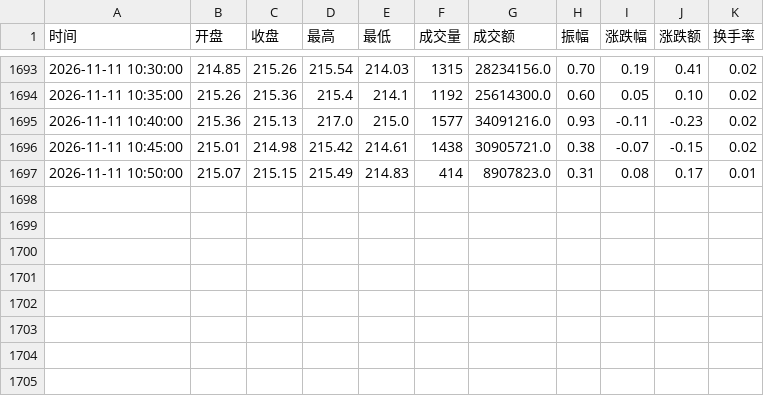
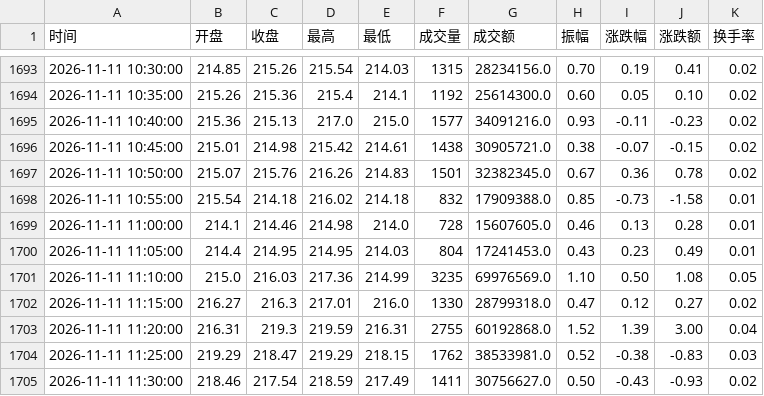
Before and after one commit to yuxzhang1987-maker/shennan-score-dashboard, a CSV file: data/t_intraday_5m.csv, drawn as a sheet; only a part is shown, gaps mark what is left out.

```diff
--- a/data/t_intraday_5m.csv
+++ b/data/t_intraday_5m.csv
@@ -1696,2 +1696,10 @@
 2026-11-11 10:45:00,215.01,214.98,215.42,214.61,1438,30905721.0,0.38,-0.07,-0.15,0.02
-2026-11-11 10:50:00,215.07,215.15,215.49,214.83,414,8907823.0,0.31,0.08,0.17,0.01
+2026-11-11 10:50:00,215.07,215.76,216.26,214.83,1501,32382345.0,0.67,0.36,0.78,0.02
+2026-11-11 10:55:00,215.54,214.18,216.02,214.18,832,17909388.0,0.85,-0.73,-1.58,0.01
+2026-11-11 11:00:00,214.1,214.46,214.98,214.0,728,15607605.0,0.46,0.13,0.28,0.01
+2026-11-11 11:05:00,214.4,214.95,214.95,214.03,804,17241453.0,0.43,0.23,0.49,0.01
+2026-11-11 11:10:00,215.0,216.03,217.36,214.99,3235,69976569.0,1.10,0.50,1.08,0.05
+2026-11-11 11:15:00,216.27,216.3,217.01,216.0,1330,28799318.0,0.47,0.12,0.27,0.02
+2026-11-11 11:20:00,216.31,219.3,219.59,216.31,2755,60192868.0,1.52,1.39,3.00,0.04
+2026-11-11 11:25:00,219.29,218.47,219.29,218.15,1762,38533981.0,0.52,-0.38,-0.83,0.03
+2026-11-11 11:30:00,218.46,217.54,218.59,217.49,1411,30756627.0,0.50,-0.43,-0.93,0.02
```
Also changed, not shown: data/history.csv, data/hourly_history.csv, 3 other files.
